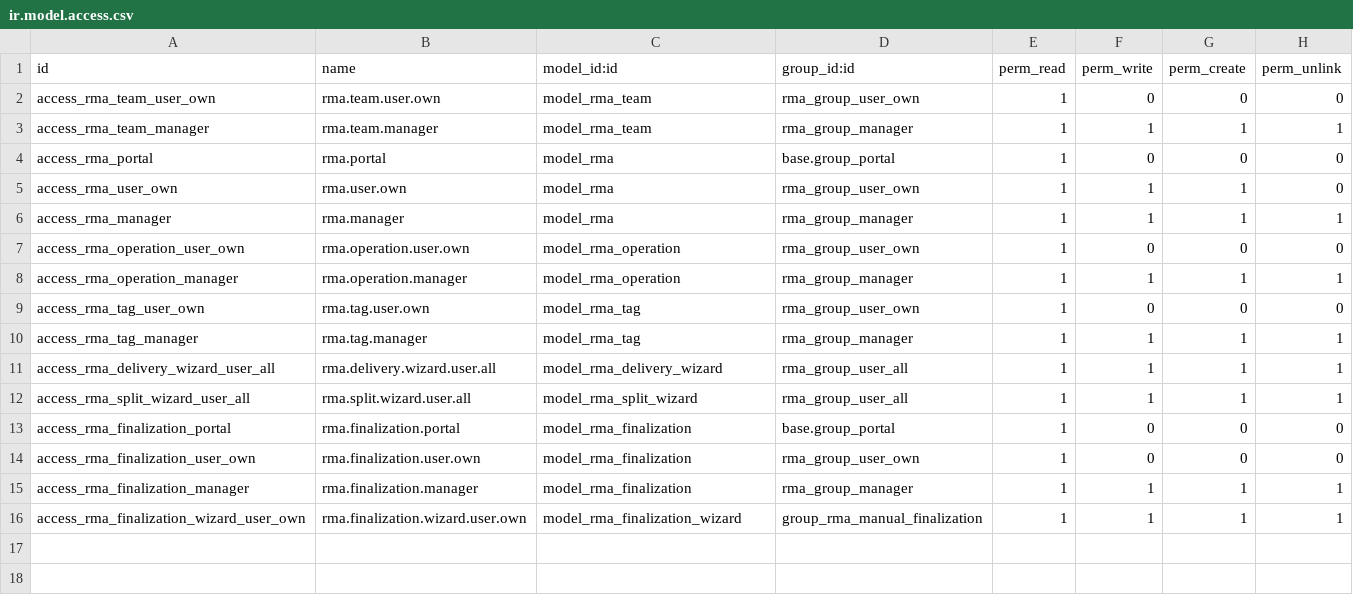
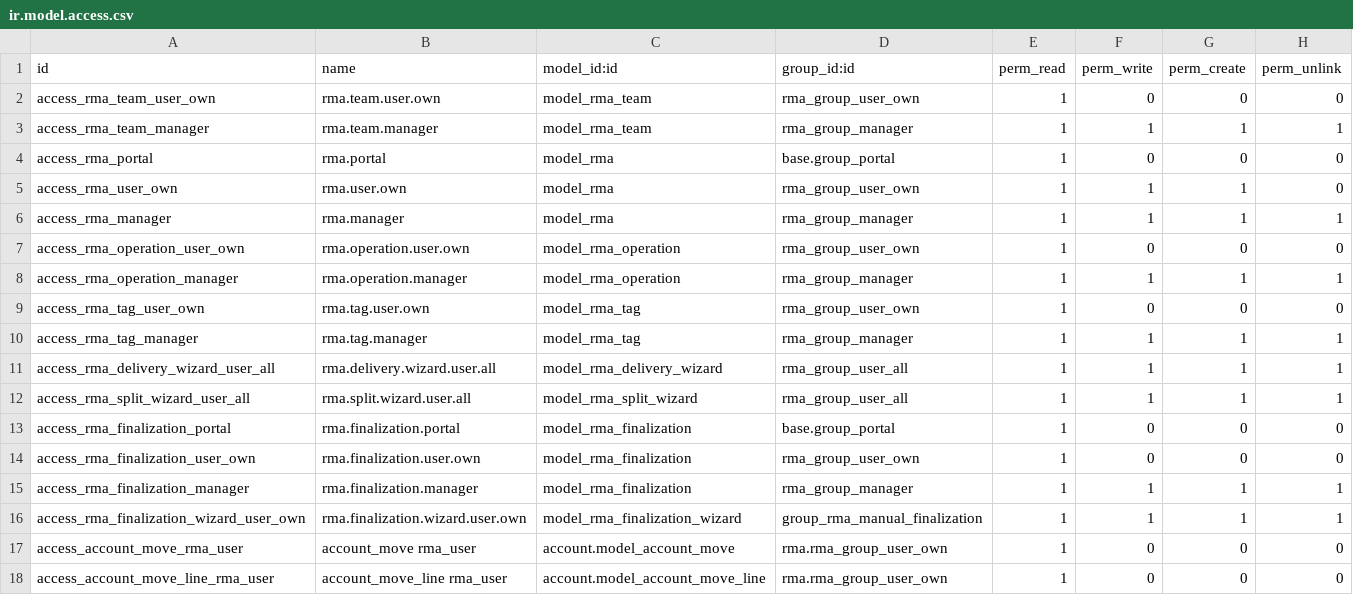
Before and after one commit to Spearhead-Odoo/rma, a CSV file: rma/security/ir.model.access.csv, drawn as a sheet.

Commit message:
[FIX] rma: refund permissions
Up to v12, account.invoice, was allowed for a wide variety of users. In
this version though, with account.move conversion, those permissions are
quite restricted.

We want to keep the possibility to open a refund for the RMA users.
Although only Invoicing users will be able to post it anyway.

TT34644

```diff
--- a/rma/security/ir.model.access.csv
+++ b/rma/security/ir.model.access.csv
@@ -16 +16,3 @@ access_rma_finalization_manager,rma.finalization.manager,model_rma_finalization,
 access_rma_finalization_wizard_user_own,rma.finalization.wizard.user.own,model_rma_finalization_wizard,group_rma_manual_finalization,1,1,1,1
+access_account_move_rma_user,account_move rma_user,account.model_account_move,rma.rma_group_user_own,1,0,0,0
+access_account_move_line_rma_user,account_move_line rma_user,account.model_account_move_line,rma.rma_group_user_own,1,0,0,0
```
Also changed, not shown: 3 other files.
